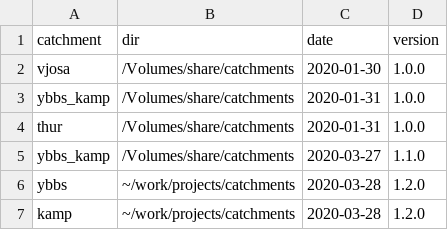
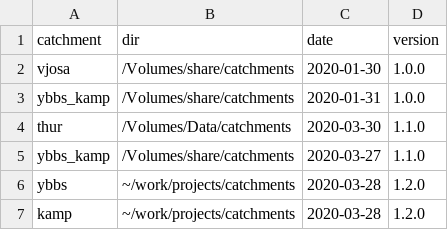
Before and after one commit to mtalluto/FLEE_catchments, a CSV file: catchment_list.csv, drawn as a sheet.

```diff
--- a/catchment_list.csv
+++ b/catchment_list.csv
@@ -3,3 +3,3 @@ vjosa,/Volumes/share/catchments,2020-01-30,1.0.0
 ybbs_kamp,/Volumes/share/catchments,2020-01-31,1.0.0
-thur,/Volumes/share/catchments,2020-01-31,1.0.0
+thur,/Volumes/Data/catchments,2020-03-30,1.1.0
 ybbs_kamp,/Volumes/share/catchments,2020-03-27,1.1.0
```
Also changed, not shown: 1 other file.
